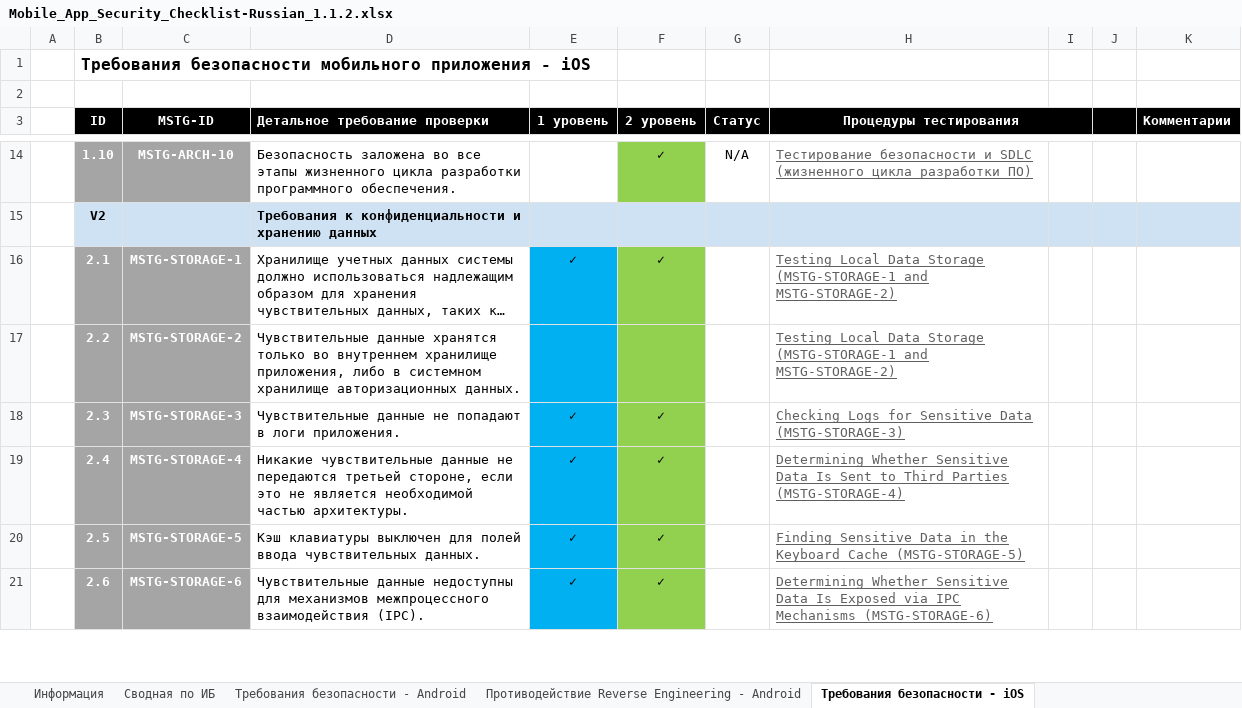
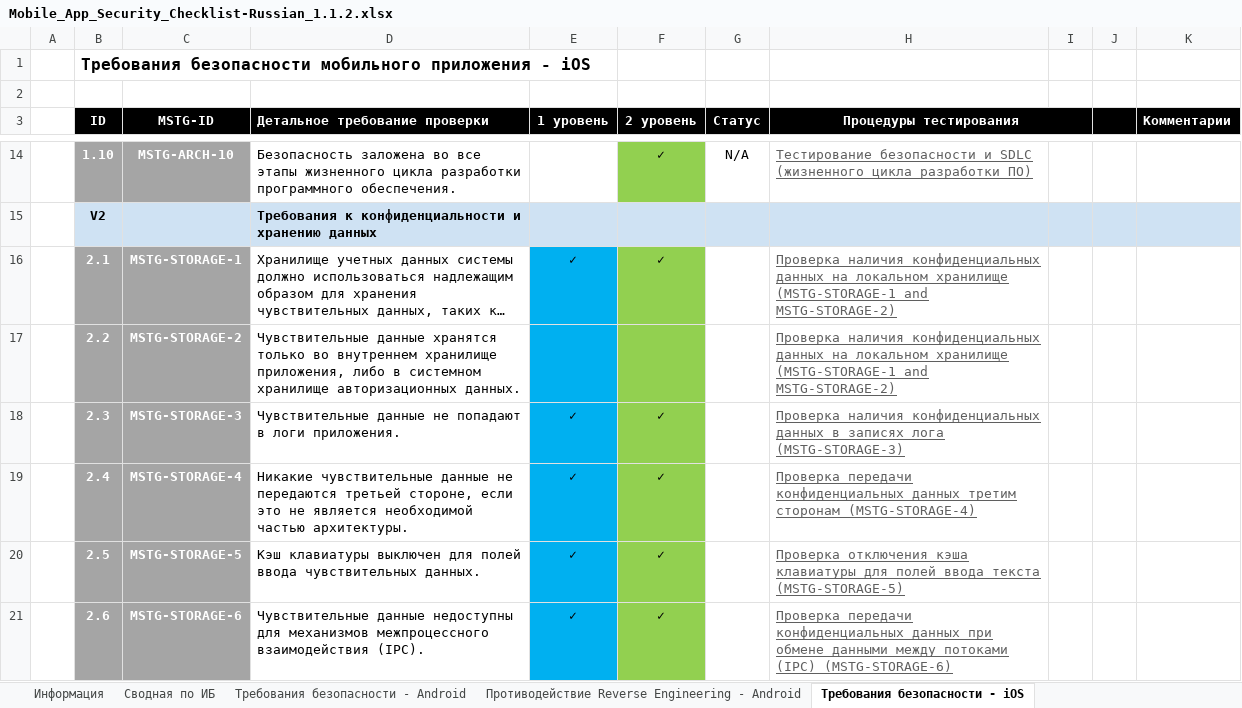
Before and after one commit to bigazzzz/owasp_masvs_checklist_ru, an Excel workbook: Mobile_App_Security_Checklist-Russian_1.1.2.xlsx, sheet Требования безопасности - iOS, drawn as a sheet; only a part is shown, gaps mark what is left out; long unchanged cells end in …; values as stored, in another font and other column widths than the file's, no borders; conditional formats not drawn; the diff covers the shown part only; the diff names each change by its address in the sheet, - before the commit and + after, or states it on an @@ line.

```diff
--- a/Mobile_App_Security_Checklist-Russian_1.1.2.xlsx (sheet Требования безопасности - iOS)
+++ b/Mobile_App_Security_Checklist-Russian_1.1.2.xlsx (sheet Требования безопасности - iOS)
-H16:H17 (Процедуры тестирования): Testing Local Data Storage (MSTG-STORAGE-1 and…
+H16:H17 (Процедуры тестирования): Проверка наличия конфиденциальных данных на локальном хранилище (MSTG-STORAGE-1 and…
-H18 (Процедуры тестирования): Checking Logs for Sensitive Data (MSTG-STORAGE-3)
+H18 (Процедуры тестирования): Проверка наличия конфиденциальных данных в записях лога (MSTG-STORAGE-3)
-H19 (Процедуры тестирования): Determining Whether Sensitive Data Is Sent to Third Parties (MSTG-STORAGE-4)
+H19 (Процедуры тестирования): Проверка передачи конфиденциальных данных третим сторонам (MSTG-STORAGE-4)
-H20 (Процедуры тестирования): Finding Sensitive Data in the Keyboard Cache (MSTG-STORAGE-5)
+H20 (Процедуры тестирования): Проверка отключения кэша клавиатуры для полей ввода текста (MSTG-STORAGE-5)
-H21 (Процедуры тестирования): Determining Whether Sensitive Data Is Exposed via IPC Mechanisms (MSTG-STORAGE-6)
+H21 (Процедуры тестирования): Проверка передачи конфиденциальных данных при обмене данными между потоками (IPC) (MSTG-STORAGE-6)
```
Also changed, not shown: 6 edited cells elsewhere in this sheet, sheet Требования безопасности - Android, charts or pictures.
